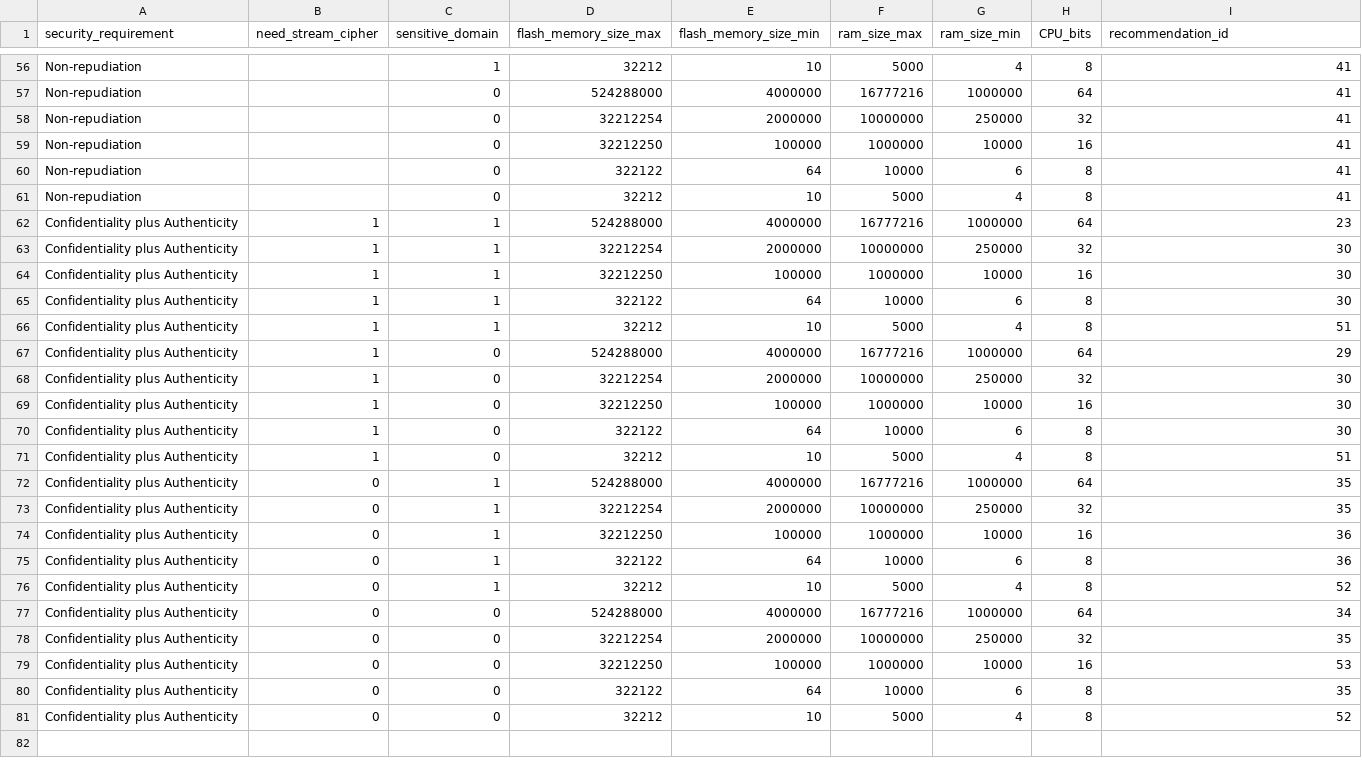
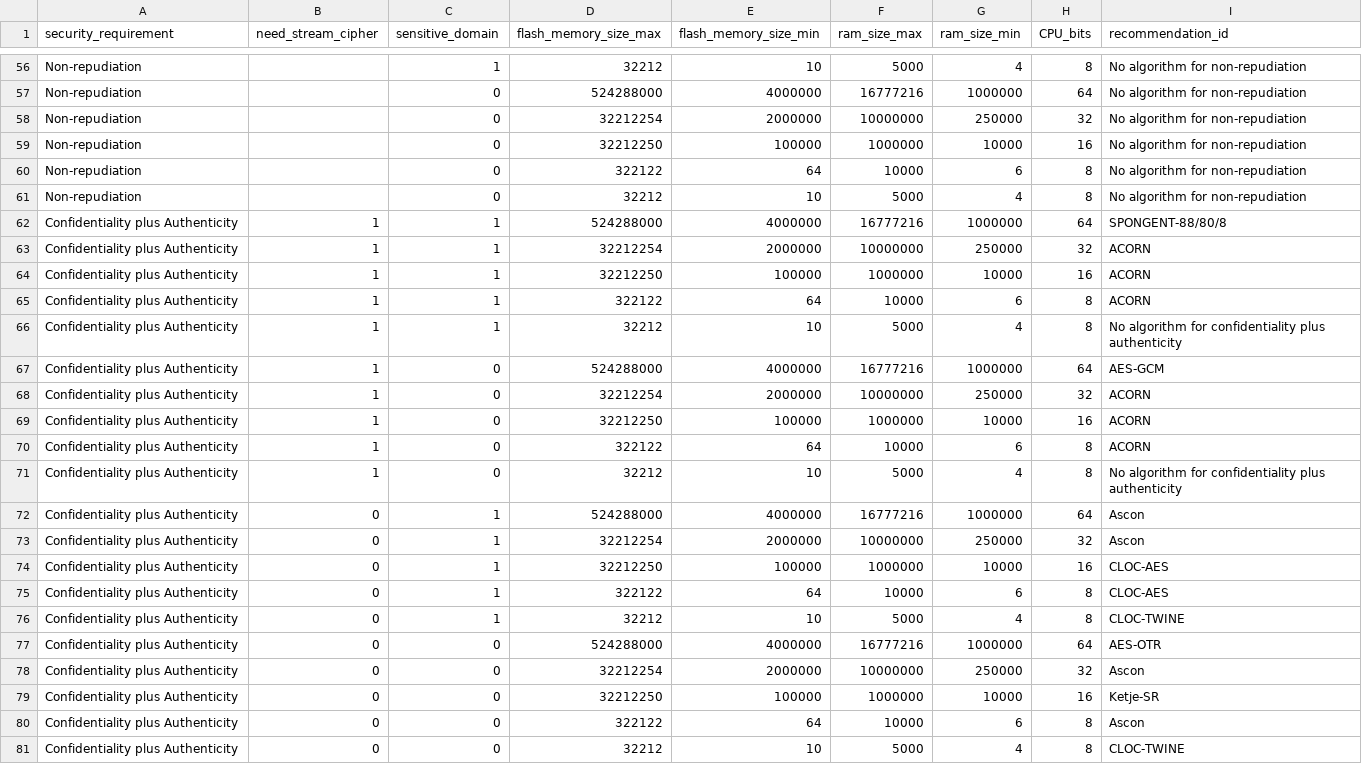
Before and after one commit to SECURIoTESIGN/SAM-Modules, a CSV file: Lightweight Criptographic Algorithms Recommendation (LWCAR)/conditions_planning_software.csv, drawn as a sheet; only a part is shown, gaps mark what is left out; the diff covers the shown part only; the diff names each change by its address in the sheet, - before the commit and + after, or states it on an @@ line.

```diff
--- a/Lightweight Criptographic Algorithms Recommendation (LWCAR)/conditions_planning_software.csv
+++ b/Lightweight Criptographic Algorithms Recommendation (LWCAR)/conditions_planning_software.csv
-I56:I61 (recommendation_id): 41
+I56:I61 (recommendation_id): No algorithm for non-repudiation
-I62 (recommendation_id): 23
+I62 (recommendation_id): SPONGENT-88/80/8
-I63:I65 (recommendation_id): 30
+I63:I65 (recommendation_id): ACORN
-I66 (recommendation_id): 51
+I66 (recommendation_id): No algorithm for confidentiality plus authenticity
-I67 (recommendation_id): 29
+I67 (recommendation_id): AES-GCM
-I68:I70 (recommendation_id): 30
+I68:I70 (recommendation_id): ACORN
-I71 (recommendation_id): 51
+I71 (recommendation_id): No algorithm for confidentiality plus authenticity
-I72:I73 (recommendation_id): 35
+I72:I73 (recommendation_id): Ascon
-I74:I75 (recommendation_id): 36
+I74:I75 (recommendation_id): CLOC-AES
-I76 (recommendation_id): 52
+I76 (recommendation_id): CLOC-TWINE
-I77 (recommendation_id): 34
+I77 (recommendation_id): AES-OTR
-I78 (recommendation_id): 35
+I78 (recommendation_id): Ascon
-I79 (recommendation_id): 53
+I79 (recommendation_id): Ketje-SR
-I80 (recommendation_id): 35
+I80 (recommendation_id): Ascon
-I81 (recommendation_id): 52
+I81 (recommendation_id): CLOC-TWINE
```
Also changed, not shown: 54 edited cells elsewhere in this file, Lightweight Criptographic Algorithms Recommendation (LWCAR)/conditions_existing_software.csv, Lightweight Criptographic Algorithms Recommendation (LWCAR)/conditions_hardware.csv, 3 other files.
